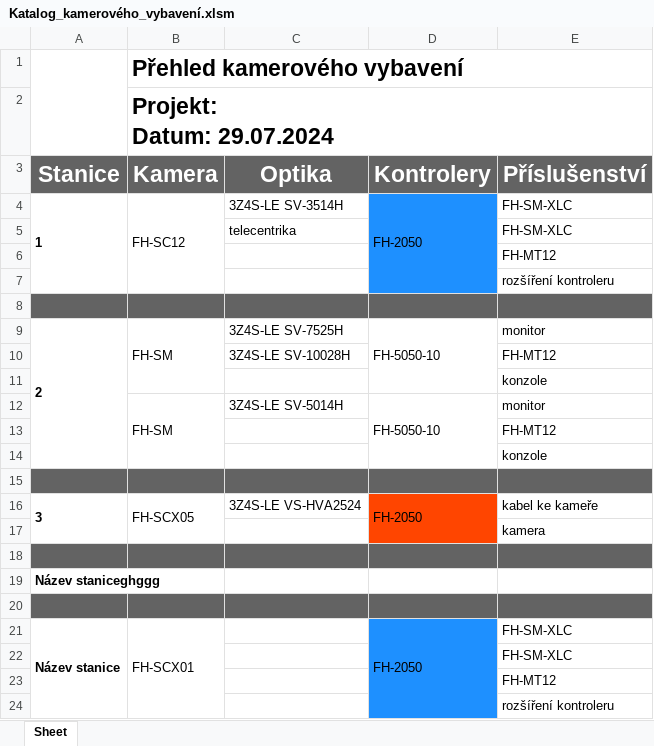
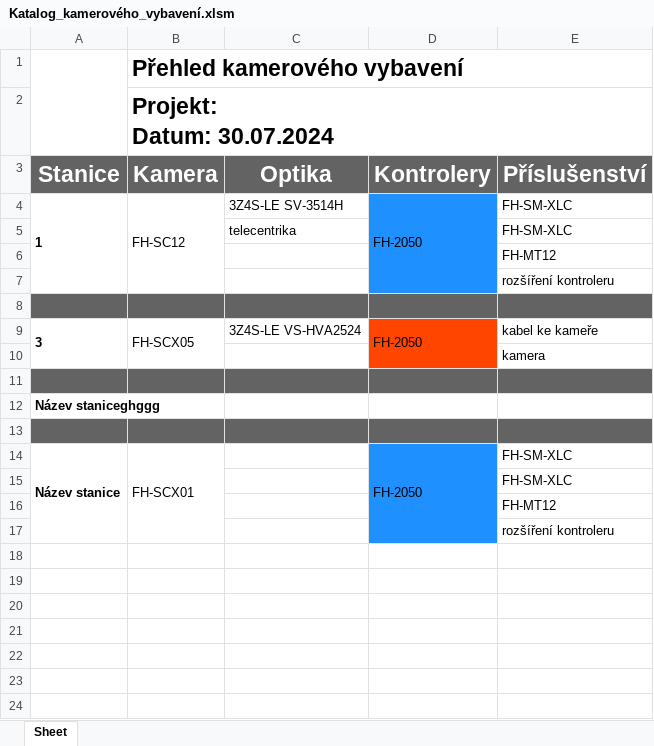
Before and after one commit to Jakubhl/Work, an Excel workbook: TRIMAZKON/Katalog_kamerového_vybavení.xlsm, sheet Sheet, drawn as a sheet; values as stored, in another font and other column widths than the file's, no borders; charts and pictures not drawn; ↵ is a line break in a cell; the diff names each change by its address in the sheet, - before the commit and + after, or states it on an @@ line.

```diff
--- a/TRIMAZKON/Katalog_kamerového_vybavení.xlsm (sheet Sheet)
+++ b/TRIMAZKON/Katalog_kamerového_vybavení.xlsm (sheet Sheet)
-B2 (Kamera): Projekt: ↵ Datum: 29.07.2024
+B2 (Kamera): Projekt: ↵ Datum: 30.07.2024
-row 8: (empty)
-row 9: 2 | FH-SM | 3Z4S-LE SV-7525H | FH-5050-10 | monitor
-row 10:  |  | 3Z4S-LE SV-10028H |  | FH-MT12
-row 11:  |  |  |  | konzole
-row 12:  | FH-SM | 3Z4S-LE SV-5014H | FH-5050-10 | monitor
-row 13:  |  |  |  | FH-MT12
-row 14:  |  |  |  | konzole
```
Also changed, not shown: TRIMAZKON/Katalog_kamerového_vybavení.xlsx, TRIMAZKON/saved_addresses_2.xlsx, 2 other files.
